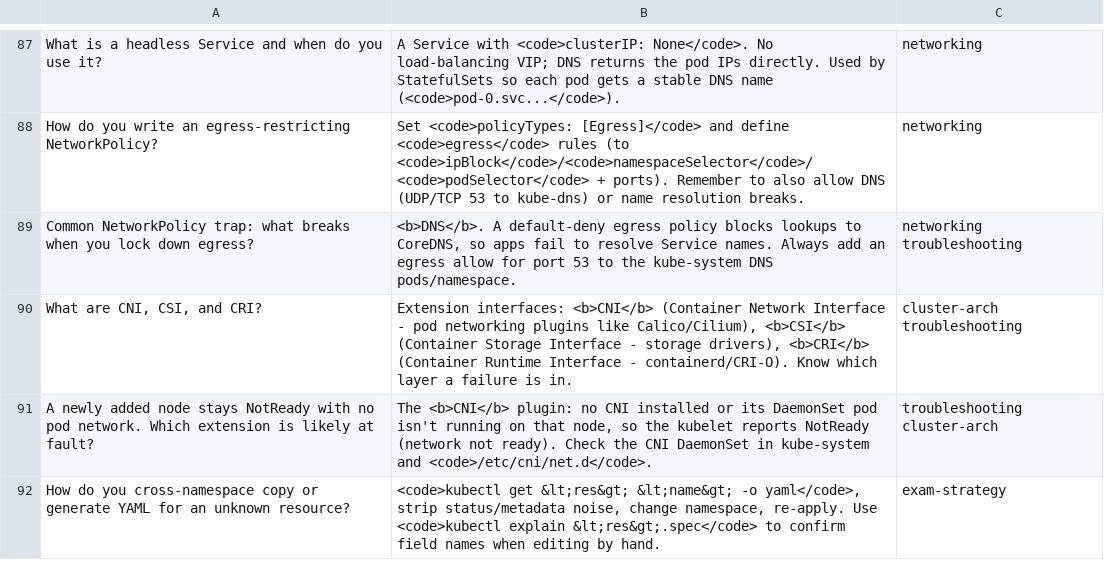
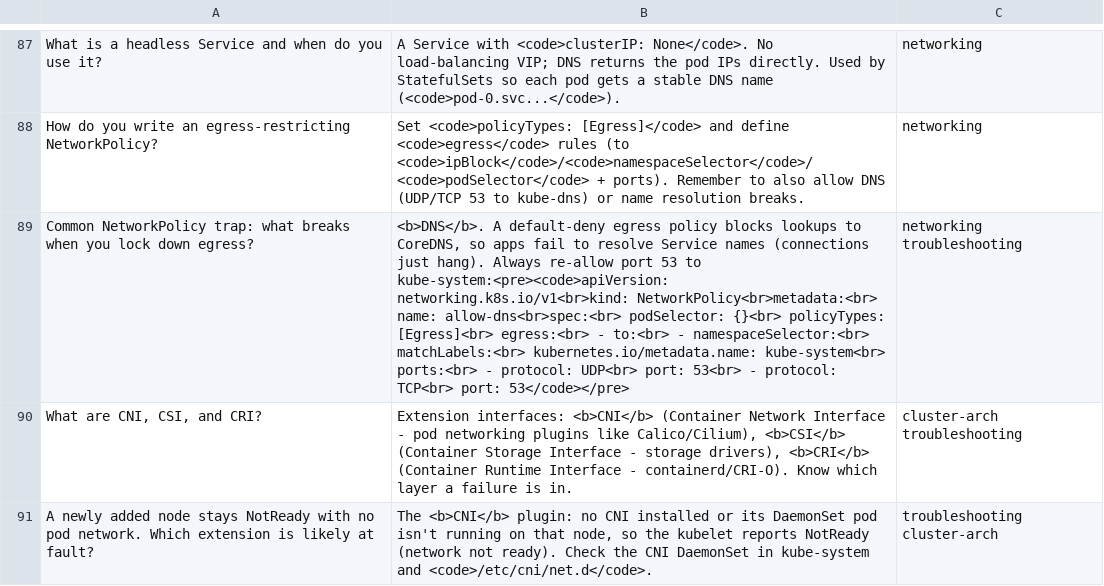
Before and after one commit to bryanpaget/cka, a TSV file: anki/cka-cards.tsv, drawn as a sheet; only a part is shown, gaps mark what is left out; the shorter side is filled out with more unchanged rows; the diff covers the shown part only; the diff names each change by its address in the sheet, - before the commit and + after, or states it on an @@ line.

Commit message:
Expand procedural cards with command blocks; style code blocks in reviewer
- DUCK-U, CJK, LEDGE, etcd save/restore, cert renewal, drain, egress-DNS:
  full step-by-step with terminal commands in <pre><code> blocks
- docs/index.html + build_apkg.py: dark pre/code styling, list styling
- Fronts unchanged so Anki review progress is preserved on re-import

```diff
--- a/anki/cka-cards.tsv
+++ b/anki/cka-cards.tsv
-B89: …resolve Service names. Always add an egress allow for port 53 to the kube-system DNS pods/namespace.
+B89: …resolve Service names (connections just hang). Always re-allow port 53 to kube-system:<pre><code>apiVersion: networking.k8s.io/v1<br>kind: NetworkPolicy<br>metadata:<br> name: allow-dns<br>spec:<br> podSelector: {}<br> policyTypes: [Egress]<br> egress:<br> - to:<br> - namespaceSelector:<br> matchLabels:<br> kubernetes.io/metadata.name: kube-system<br> ports:<br> - protocol: UDP<br> port: 53<br> - protocol: TCP<br> port: 53</code></pre>
```
Also changed, not shown: 7 edited cells elsewhere in this file, docs/cka-cards.tsv, 3 other files.
